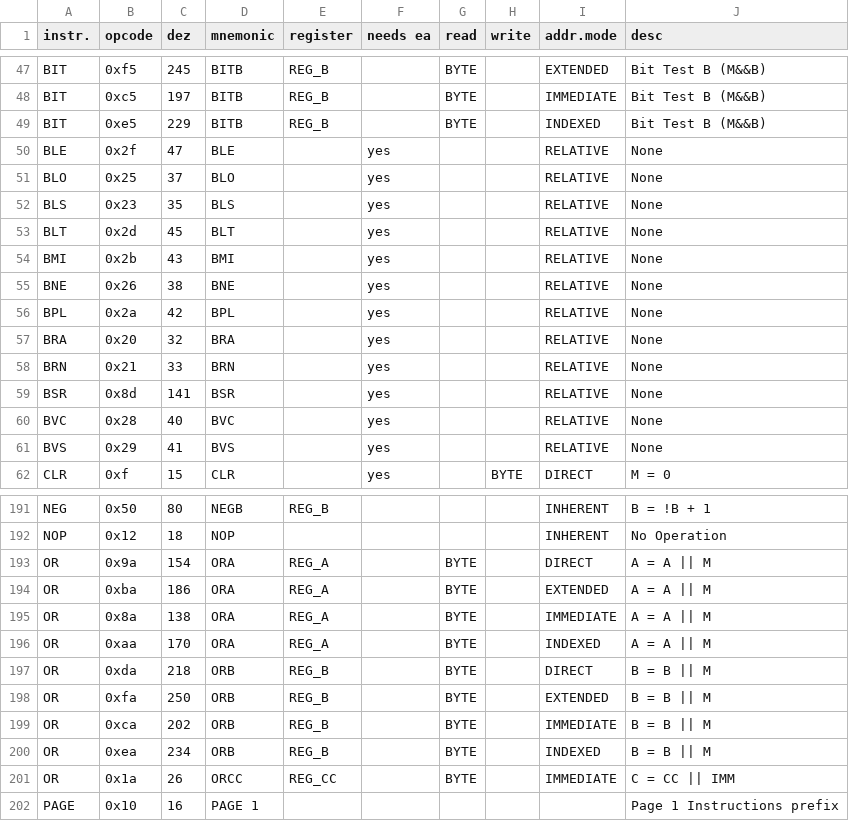
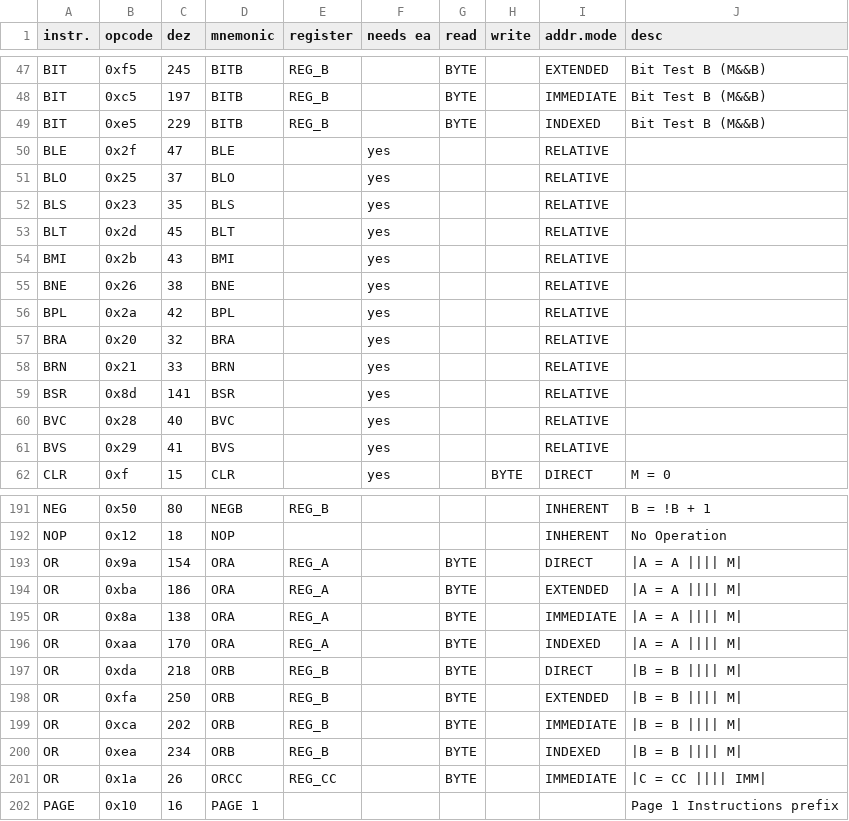
Before and after one commit to jedie/DragonPy, a CSV file: MC6809data/MC6809_data_raw2.csv, drawn as a sheet; only a part is shown, gaps mark what is left out; the diff covers the shown part only.

```diff
--- a/MC6809data/MC6809_data_raw2.csv
+++ b/MC6809data/MC6809_data_raw2.csv
@@ -49,14 +49,14 @@ BIT	0xc5	197	BITB	REG_B		BYTE		IMMEDIATE	Bit Test B (M&&B)
 BIT	0xe5	229	BITB	REG_B		BYTE		INDEXED	Bit Test B (M&&B)
-BLE	0x2f	47	BLE		yes			RELATIVE	None
-BLO	0x25	37	BLO		yes			RELATIVE	None
-BLS	0x23	35	BLS		yes			RELATIVE	None
-BLT	0x2d	45	BLT		yes			RELATIVE	None
-BMI	0x2b	43	BMI		yes			RELATIVE	None
-BNE	0x26	38	BNE		yes			RELATIVE	None
-BPL	0x2a	42	BPL		yes			RELATIVE	None
-BRA	0x20	32	BRA		yes			RELATIVE	None
-BRN	0x21	33	BRN		yes			RELATIVE	None
-BSR	0x8d	141	BSR		yes			RELATIVE	None
-BVC	0x28	40	BVC		yes			RELATIVE	None
-BVS	0x29	41	BVS		yes			RELATIVE	None
+BLE	0x2f	47	BLE		yes			RELATIVE	
+BLO	0x25	37	BLO		yes			RELATIVE	
+BLS	0x23	35	BLS		yes			RELATIVE	
+BLT	0x2d	45	BLT		yes			RELATIVE	
+BMI	0x2b	43	BMI		yes			RELATIVE	
+BNE	0x26	38	BNE		yes			RELATIVE	
+BPL	0x2a	42	BPL		yes			RELATIVE	
+BRA	0x20	32	BRA		yes			RELATIVE	
+BRN	0x21	33	BRN		yes			RELATIVE	
+BSR	0x8d	141	BSR		yes			RELATIVE	
+BVC	0x28	40	BVC		yes			RELATIVE	
+BVS	0x29	41	BVS		yes			RELATIVE	
 CLR	0xf	15	CLR		yes		BYTE	DIRECT	M = 0
@@ -192,11 +192,11 @@ NEG	0x50	80	NEGB	REG_B				INHERENT	B = !B + 1
 NOP	0x12	18	NOP					INHERENT	No Operation
-OR	0x9a	154	ORA	REG_A		BYTE		DIRECT	A = A || M
-OR	0xba	186	ORA	REG_A		BYTE		EXTENDED	A = A || M
-OR	0x8a	138	ORA	REG_A		BYTE		IMMEDIATE	A = A || M
-OR	0xaa	170	ORA	REG_A		BYTE		INDEXED	A = A || M
-OR	0xda	218	ORB	REG_B		BYTE		DIRECT	B = B || M
-OR	0xfa	250	ORB	REG_B		BYTE		EXTENDED	B = B || M
-OR	0xca	202	ORB	REG_B		BYTE		IMMEDIATE	B = B || M
-OR	0xea	234	ORB	REG_B		BYTE		INDEXED	B = B || M
-OR	0x1a	26	ORCC	REG_CC		BYTE		IMMEDIATE	C = CC || IMM
+OR	0x9a	154	ORA	REG_A		BYTE		DIRECT	|A = A |||| M|
+OR	0xba	186	ORA	REG_A		BYTE		EXTENDED	|A = A |||| M|
+OR	0x8a	138	ORA	REG_A		BYTE		IMMEDIATE	|A = A |||| M|
+OR	0xaa	170	ORA	REG_A		BYTE		INDEXED	|A = A |||| M|
+OR	0xda	218	ORB	REG_B		BYTE		DIRECT	|B = B |||| M|
+OR	0xfa	250	ORB	REG_B		BYTE		EXTENDED	|B = B |||| M|
+OR	0xca	202	ORB	REG_B		BYTE		IMMEDIATE	|B = B |||| M|
+OR	0xea	234	ORB	REG_B		BYTE		INDEXED	|B = B |||| M|
+OR	0x1a	26	ORCC	REG_CC		BYTE		IMMEDIATE	|C = CC |||| IMM|
 PAGE	0x10	16	PAGE 1						Page 1 Instructions prefix
```
Also changed, not shown: 23 edited cells elsewhere in this file, 1 other file.
